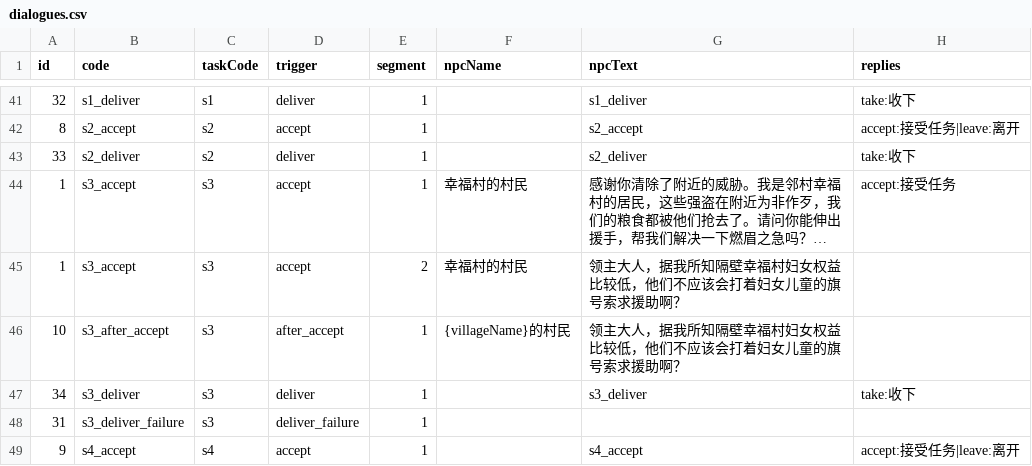
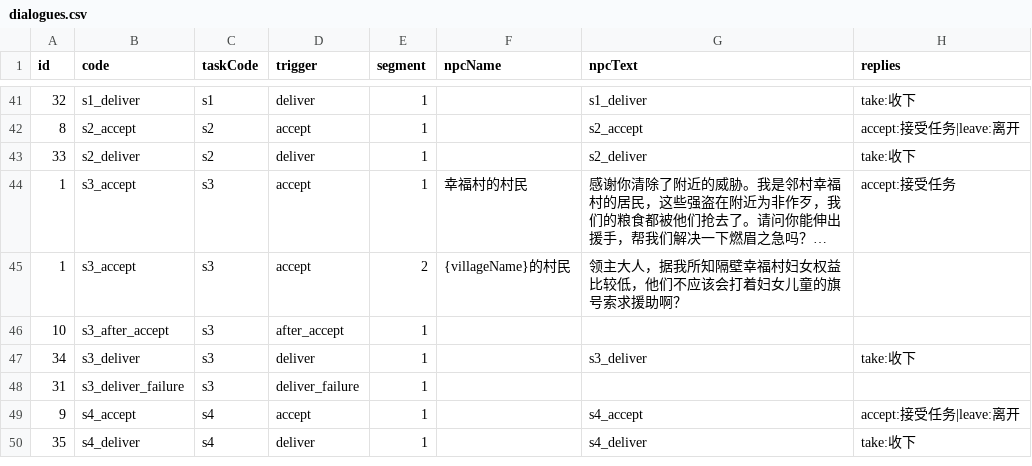
Before and after one commit to kennysli1/slg1.0, a CSV file: config/dialogues.csv, drawn as a sheet; only a part is shown, gaps mark what is left out; the shorter side is filled out with more unchanged rows; long unchanged cells end in …; the diff names each change by its address in the sheet, - before the commit and + after, or states it on an @@ line.

Commit message:
config: sync GM 配置 revision 44

```diff
--- a/config/dialogues.csv
+++ b/config/dialogues.csv
-F45 (npcName): 幸福村的村民
+F45 (npcName): {villageName}的村民
-F46 (npcName): {villageName}的村民
+F46 (npcName): (empty)
-G46 (npcText): 领主大人，据我所知隔壁幸福村妇女权益比较低，他们不应该会打着妇女儿童的旗号索求援助啊？
+G46 (npcText): (empty)
```
